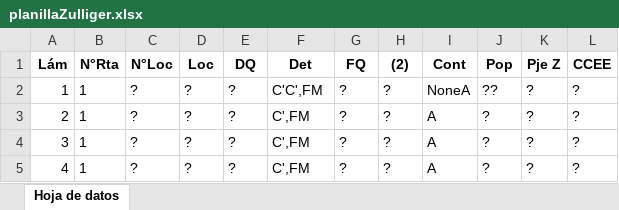
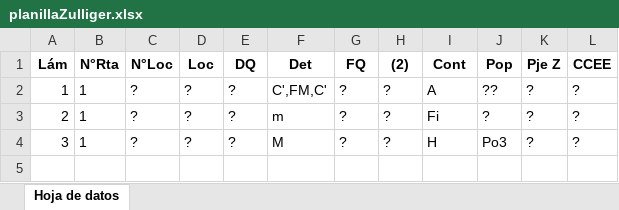
Before and after one commit to BernardoRivero/ZZulliger, an Excel workbook: planillaZulliger.xlsx, sheet Hoja de datos, drawn as a sheet; values as stored, in another font and other column widths than the file's, no borders; the diff names each change by its address in the sheet, - before the commit and + after, or states it on an @@ line.

Commit message:
eliminar repetidos excel

```diff
--- a/planillaZulliger.xlsx (sheet Hoja de datos)
+++ b/planillaZulliger.xlsx (sheet Hoja de datos)
-F2 (Det): C'C',FM
+F2 (Det): C',FM,C'
-I2 (Cont): NoneA
+I2 (Cont): A
-F3 (Det): C',FM
+F3 (Det): m
-I3 (Cont): A
+I3 (Cont): Fi
-F4 (Det): C',FM
+F4 (Det): M
-I4 (Cont): A
+I4 (Cont): H
-J4 (Pop): ?
+J4 (Pop): Po3
-row 5: 4 | 1 | ? | ? | ? | C',FM | ? | ? | A | ? | ? | ?
```
Also changed, not shown: 2 other files.
